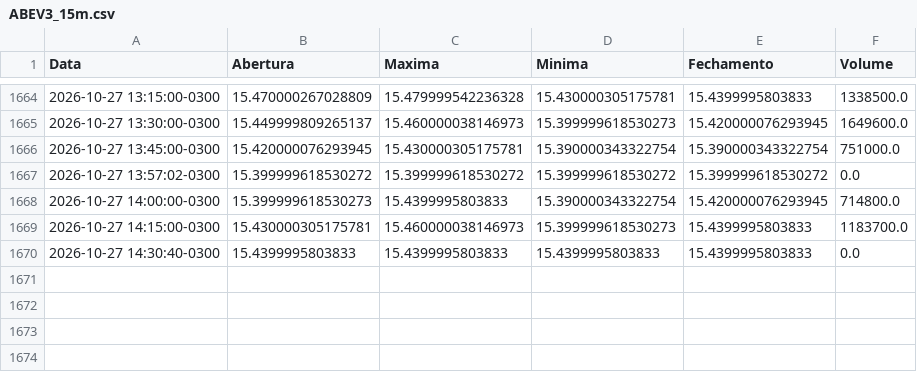
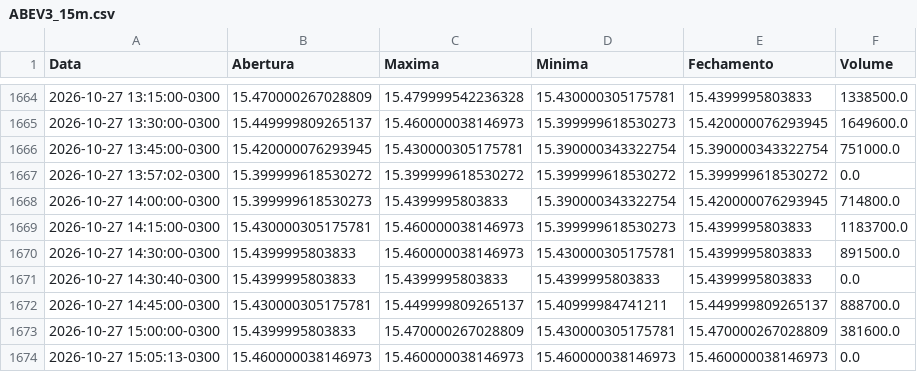
Before and after one commit to lucasrc94-lang/Analisador-B3, a CSV file: dados/ABEV3_15m.csv, drawn as a sheet; only a part is shown, gaps mark what is left out; the diff names each change by its address in the sheet, - before the commit and + after, or states it on an @@ line.

```diff
--- a/dados/ABEV3_15m.csv
+++ b/dados/ABEV3_15m.csv
+row 1670: 2026-10-27 14:30:00-0300 | 15.4399995803833 | 15.460000038146973 | 15.430000305175781 | 15.4399995803833 | 891500.0
+row 1672: 2026-10-27 14:45:00-0300 | 15.430000305175781 | 15.449999809265137 | 15.40999984741211 | 15.449999809265137 | 888700.0
+row 1673: 2026-10-27 15:00:00-0300 | 15.4399995803833 | 15.470000267028809 | 15.430000305175781 | 15.470000267028809 | 381600.0
+row 1674: 2026-10-27 15:05:13-0300 | 15.460000038146973 | 15.460000038146973 | 15.460000038146973 | 15.460000038146973 | 0.0
```
Also changed, not shown: dados/BBDC4_15m.csv, dados/COGN3_15m.csv, 52 other files.
